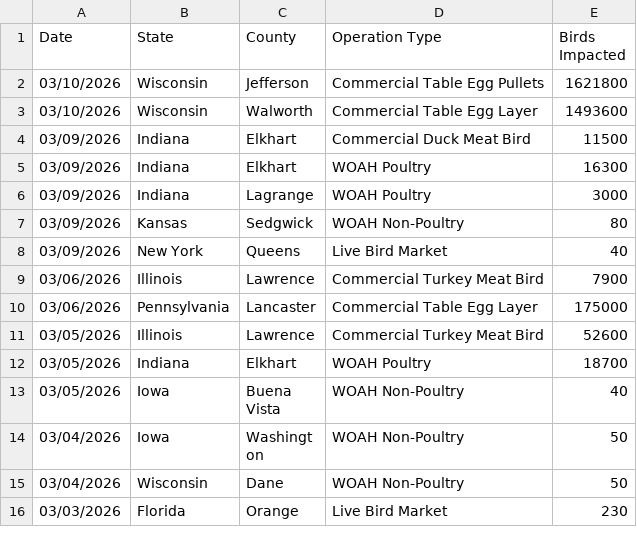
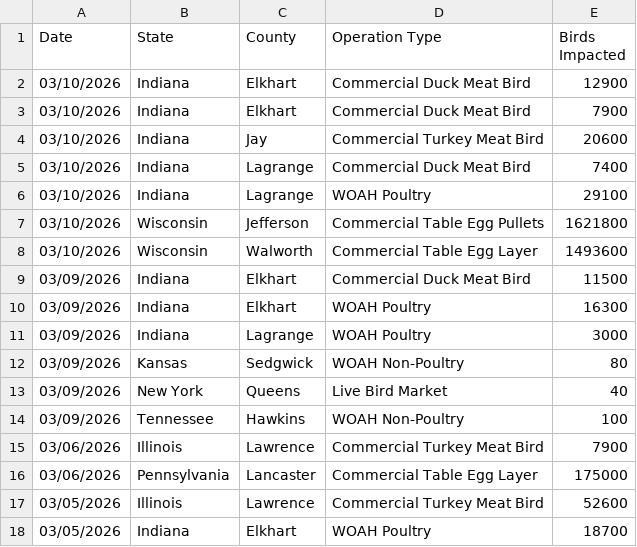
Before and after one commit to casey891/hpai-dashboard, a CSV file: data/poultry_detections.csv, drawn as a sheet; only a part is shown; the shorter side is filled out with more unchanged rows; the diff names each change by its address in the sheet, - before the commit and + after, or states it on an @@ line.

Commit message:
Update HPAI dashboard data — March 12, 2026

```diff
--- a/data/poultry_detections.csv
+++ b/data/poultry_detections.csv
+row 2: 03/10/2026 | Indiana | Elkhart | Commercial Duck Meat Bird | 12900
+row 3: 03/10/2026 | Indiana | Elkhart | Commercial Duck Meat Bird | 7900
+row 4: 03/10/2026 | Indiana | Jay | Commercial Turkey Meat Bird | 20600
+row 5: 03/10/2026 | Indiana | Lagrange | Commercial Duck Meat Bird | 7400
+row 6: 03/10/2026 | Indiana | Lagrange | WOAH Poultry | 29100
+row 14: 03/09/2026 | Tennessee | Hawkins | WOAH Non-Poultry | 100
```
Also changed, not shown: 2 other files.
